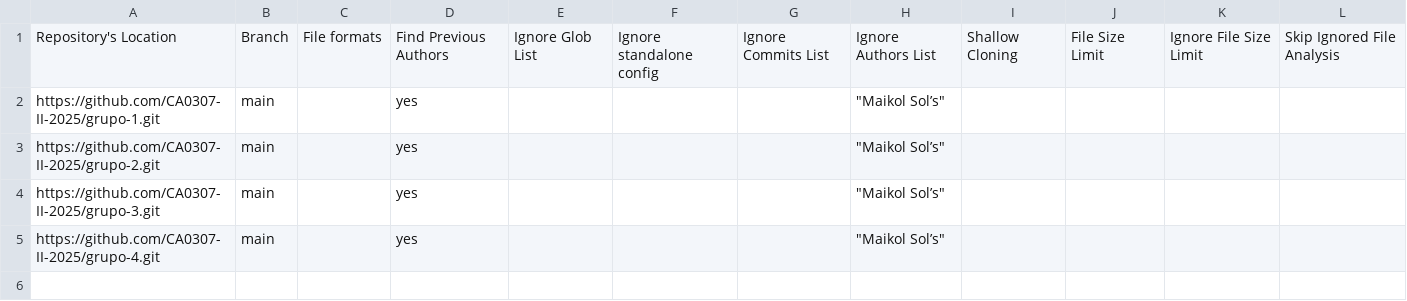
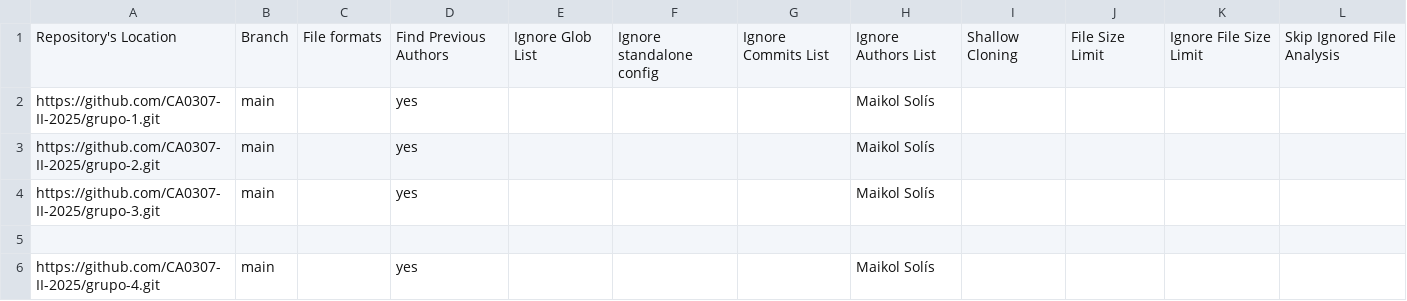
Before and after one commit to CA0307-II-2025/tablero-de-participacion, a CSV file: config/repo-config.csv, drawn as a sheet; addresses are those after the commit; the diff names each change by its address in the sheet, - before the commit and + after, or states it on an @@ line.

Commit message:
Update repo-config.csv

```diff
--- a/config/repo-config.csv
+++ b/config/repo-config.csv
-H2:H4: "Maikol Sol’s"
+H2:H4: Maikol Solís
+row 5: (empty)
-H6: "Maikol Sol’s"
+H6: Maikol Solís
```
